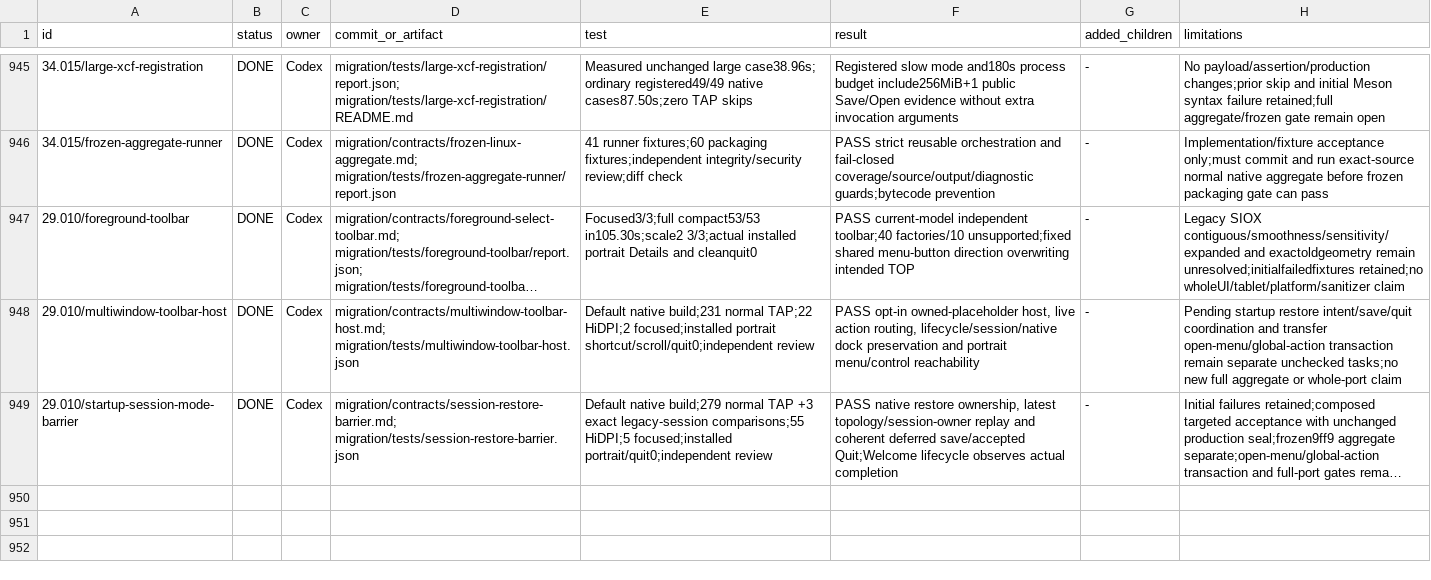
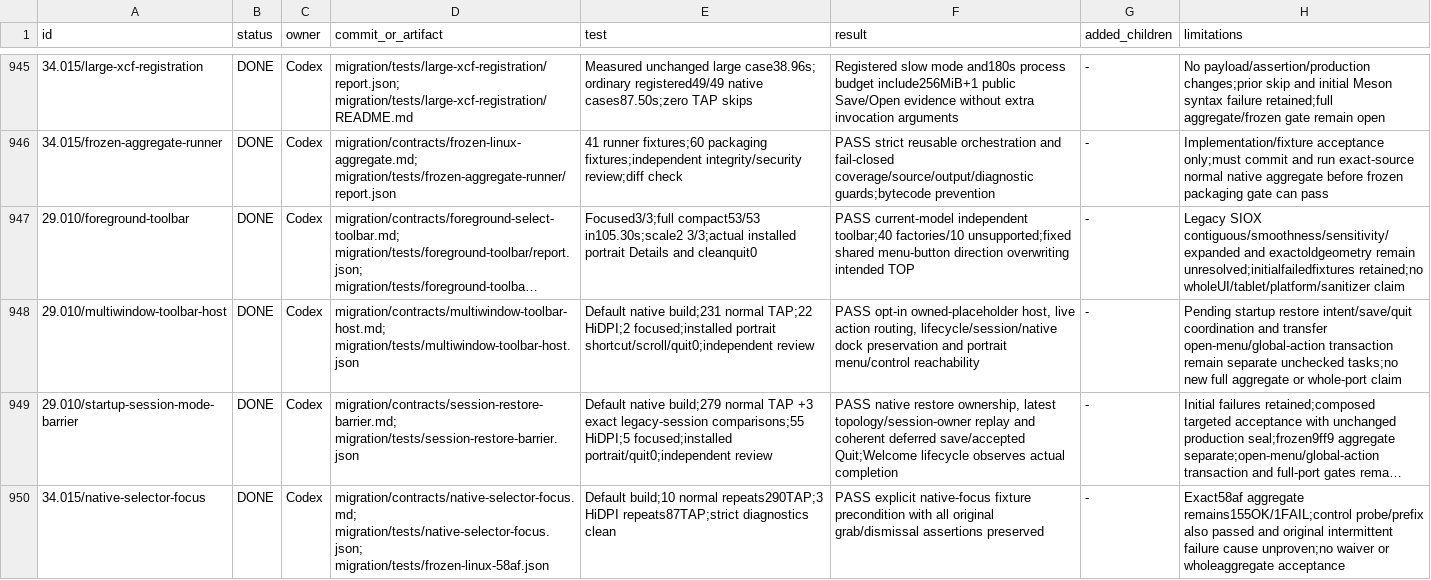
Before and after one commit to seagetch/gimp-painter, a TSV file: migration/progress.tsv, drawn as a sheet; only a part is shown, gaps mark what is left out; long unchanged cells end in …; the diff names each change by its address in the sheet, - before the commit and + after, or states it on an @@ line.

Commit message:
tests: establish native focus before selector dismissal assertions

```diff
--- a/migration/progress.tsv
+++ b/migration/progress.tsv
+row 950: 34.015/native-selector-focus | DONE | Codex | migration/contracts/native-selector-focus.md; migration/tests/native-selector-focus.json; migration/tests/frozen-linux-58af.json | Default build;10 normal repeats290TAP;3 HiDPI repeats87TAP;strict diagnostics clean | PASS explicit native-focus fixture precondition with all original grab/dismissal assertions preserved | - | Exact58af aggregate remains155OK/1FAIL;control probe/prefix also passed and original intermittent failure cause unproven;no waiver or wholeaggregate acceptance
```
Also changed, not shown: 5 other files.
